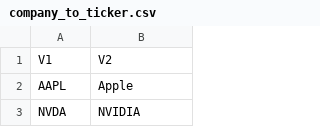
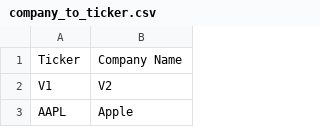
Before and after one commit to sidbanerjee001/Aveenis, a CSV file: Backend/company_to_ticker.csv, drawn as a sheet; only a part is shown; the shorter side is filled out with more unchanged rows; the diff names each change by its address in the sheet, - before the commit and + after, or states it on an @@ line.

Commit message:
Added required headings to company_to_ticker.csv

```diff
--- a/Backend/company_to_ticker.csv
+++ b/Backend/company_to_ticker.csv
+row 1: Ticker | Company Name
```
